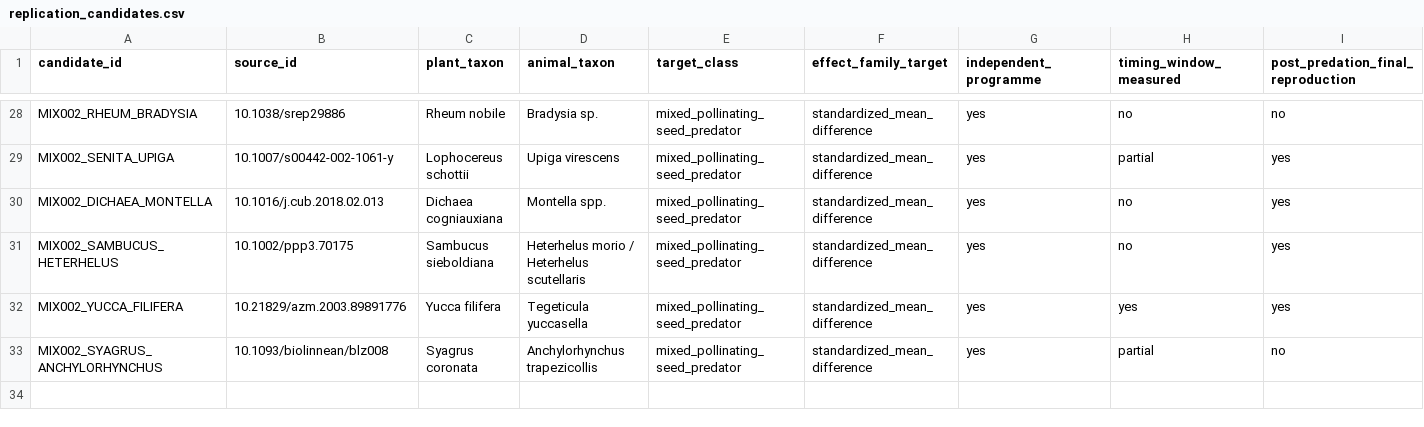
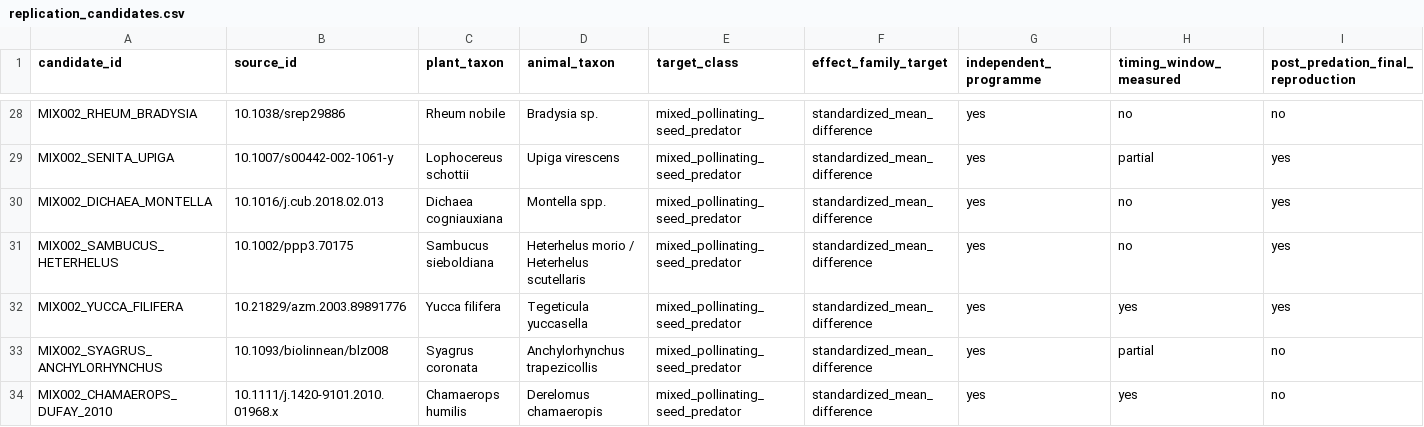
Before and after one commit to zuizui0223/iwe, a CSV file: data/registry/replication_candidates.csv, drawn as a sheet; only a part is shown, gaps mark what is left out; rows hold the shown columns only; the diff covers the shown part only; the diff names each change by its address in the sheet, - before the commit and + after, or states it on an @@ line.

Commit message:
Carry forward stale mixed-gate corrections

```diff
--- a/data/registry/replication_candidates.csv
+++ b/data/registry/replication_candidates.csv
+row 34: MIX002_CHAMAEROPS_DUFAY_2010 | 10.1111/j.1420-9101.2010.01968.x | Chamaerops humilis | Derelomus chamaeropis | mixed_pollinating_seed_predator | standardized_mean_difference | yes | yes | no
```
Also changed, not shown: 1 added row and 5 edited cells elsewhere in this file.
